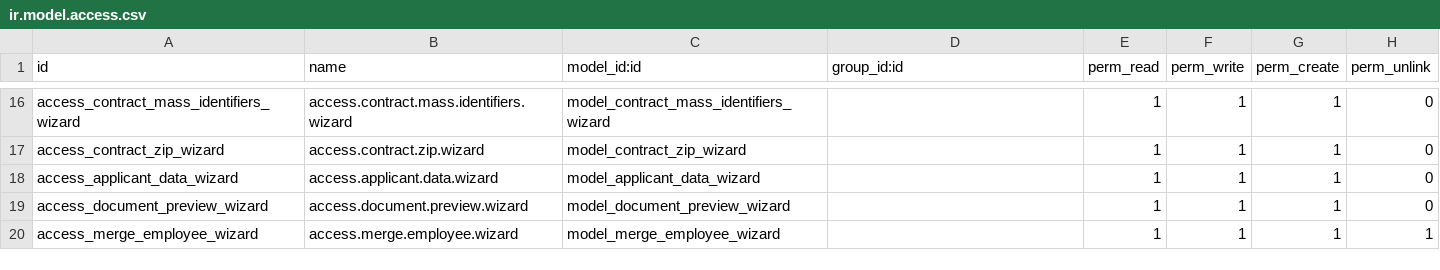
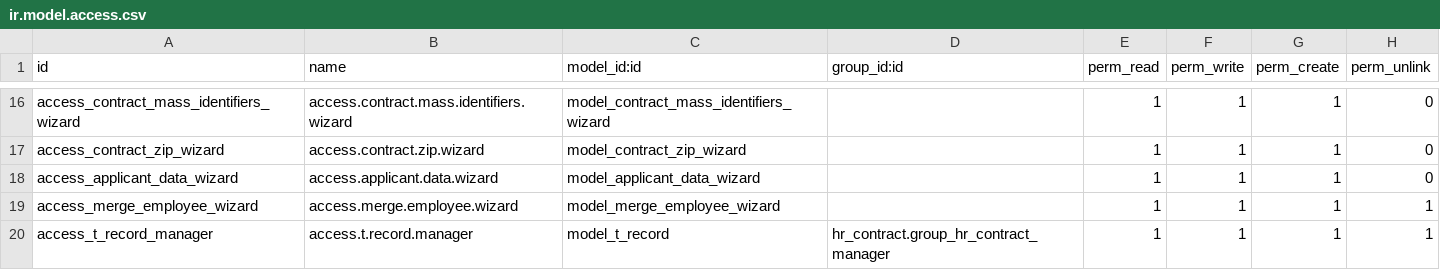
Before and after one commit to IsraelSan24/odoo_mkt, a CSV file: mkt_recruitment/security/ir.model.access.csv, drawn as a sheet; only a part is shown, gaps mark what is left out.

```diff
--- a/mkt_recruitment/security/ir.model.access.csv
+++ b/mkt_recruitment/security/ir.model.access.csv
@@ -18,3 +18,3 @@ access_contract_zip_wizard,access.contract.zip.wizard,model_contract_zip_wizard,
 access_applicant_data_wizard,access.applicant.data.wizard,model_applicant_data_wizard,,1,1,1,0
-access_document_preview_wizard,access.document.preview.wizard,model_document_preview_wizard,,1,1,1,0
 access_merge_employee_wizard,access.merge.employee.wizard,model_merge_employee_wizard,,1,1,1,1
+access_t_record_manager,access.t.record.manager,model_t_record,hr_contract.group_hr_contract_manager,1,1,1,1
```
Also changed, not shown: 11 other files.
